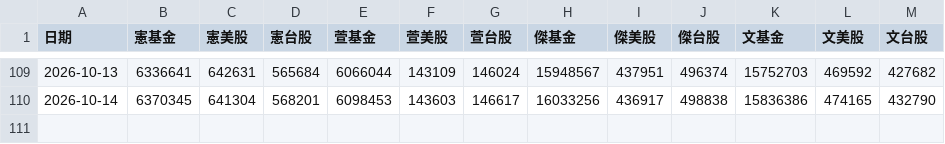
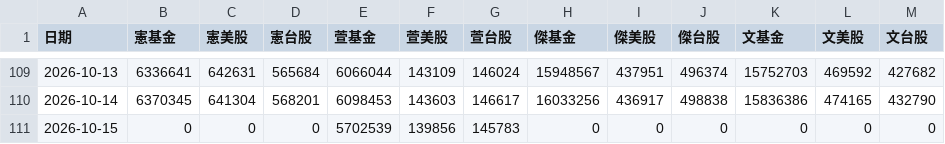
Before and after one commit to mussinakk-ux/family, a CSV file: data.csv, drawn as a sheet; only a part is shown, gaps mark what is left out.

```diff
--- a/data.csv
+++ b/data.csv
@@ -110 +110,2 @@
 2026-10-14,6370345,641304,568201,6098453,143603,146617,16033256,436917,498838,15836386,474165,432790
+2026-10-15,0,0,0,5702539,139856,145783,0,0,0,0,0,0
```
Also changed, not shown: 2 other files.
